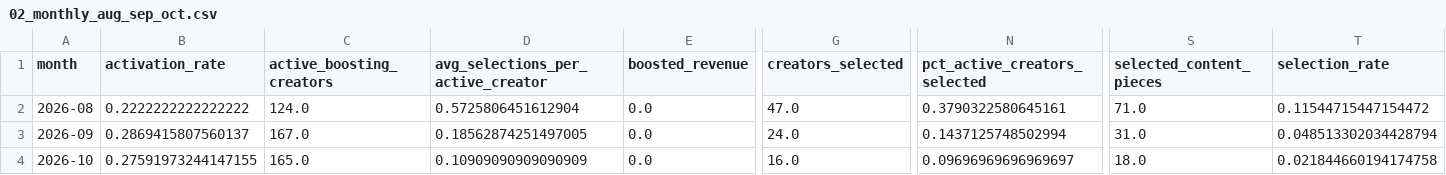
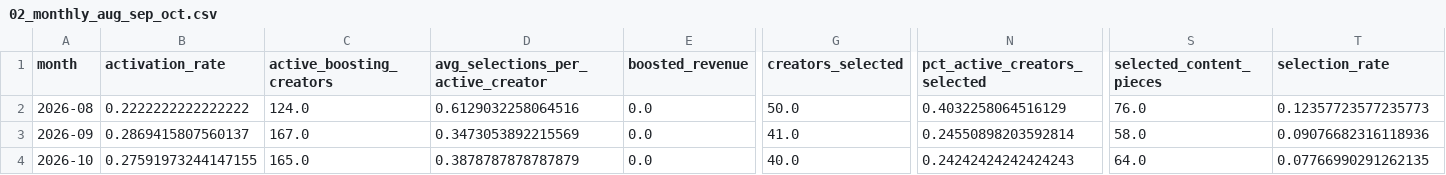
Before and after one commit to acosentino-svg/Creator-IQ-export, a CSV file: exports/huddle_sep_vs_oct_2026/02_monthly_aug_sep_oct.csv, drawn as a sheet; only a part is shown, gaps mark what is left out; the diff names each change by its address in the sheet, - before the commit and + after, or states it on an @@ line.

```diff
--- a/exports/huddle_sep_vs_oct_2026/02_monthly_aug_sep_oct.csv
+++ b/exports/huddle_sep_vs_oct_2026/02_monthly_aug_sep_oct.csv
-D2: 0.5725806451612904
+D2: 0.6129032258064516
-G2 (creators_selected): 47.0
+G2 (creators_selected): 50.0
-N2 (pct_active_creators_selected): 0.3790322580645161
+N2 (pct_active_creators_selected): 0.4032258064516129
-S2 (selected_content_pieces): 71.0
+S2 (selected_content_pieces): 76.0
-T2 (selection_rate): 0.11544715447154472
+T2 (selection_rate): 0.12357723577235773
-D3: 0.18562874251497005
+D3: 0.3473053892215569
-G3 (creators_selected): 24.0
+G3 (creators_selected): 41.0
-N3 (pct_active_creators_selected): 0.1437125748502994
+N3 (pct_active_creators_selected): 0.24550898203592814
-S3 (selected_content_pieces): 31.0
+S3 (selected_content_pieces): 58.0
-T3 (selection_rate): 0.048513302034428794
+T3 (selection_rate): 0.09076682316118936
-D4: 0.10909090909090909
+D4: 0.3878787878787879
-G4 (creators_selected): 16.0
+G4 (creators_selected): 40.0
-N4 (pct_active_creators_selected): 0.09696969696969697
+N4 (pct_active_creators_selected): 0.24242424242424243
-S4 (selected_content_pieces): 18.0
+S4 (selected_content_pieces): 64.0
-T4 (selection_rate): 0.021844660194174758
+T4 (selection_rate): 0.07766990291262135
```
Also changed, not shown: exports/huddle_sep_vs_oct_2026/01_sep_vs_oct_kpis.csv, exports/huddle_sep_vs_oct_2026/06_month_to_month_retention.csv, 10 other files.
